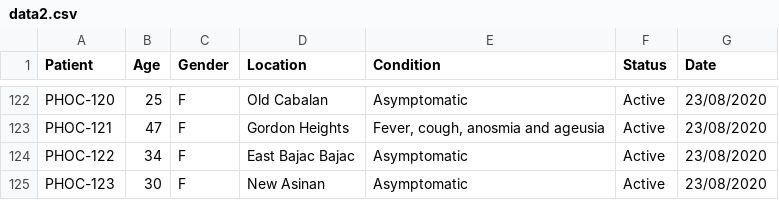
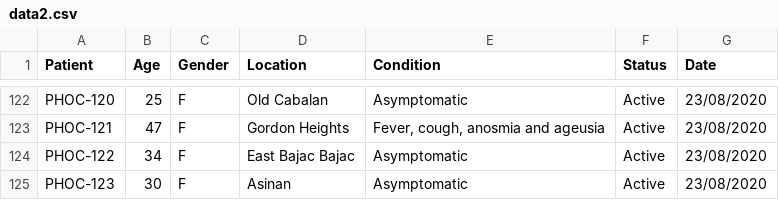
Before and after one commit to rsandagon/olongapo-covid-tracker, a CSV file: data/data2.csv, drawn as a sheet; only a part is shown, gaps mark what is left out.

Commit message:
updated data

```diff
--- a/data/data2.csv
+++ b/data/data2.csv
@@ -124,2 +124,2 @@ PHOC-121,47,F,Gordon Heights,"Fever, cough, anosmia and ageusia",Active,23/08/20
 PHOC-122,34,F,East Bajac Bajac,Asymptomatic,Active,23/08/2020
-PHOC-123,30,F,New Asinan,Asymptomatic,Active,23/08/2020
+PHOC-123,30,F,Asinan,Asymptomatic,Active,23/08/2020
```
